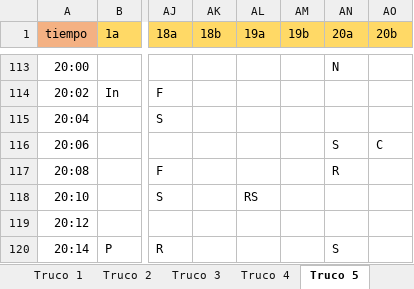
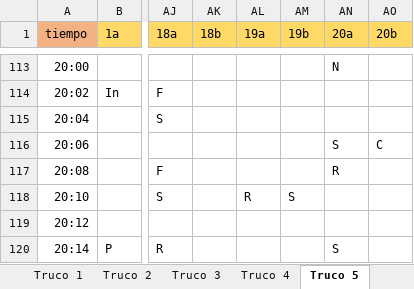
Before and after one commit to davidbestue/laugh_clap, an Excel workbook: ANOTACIONES2.xlsx, sheet Truco 5, drawn as a sheet; only a part is shown, gaps mark what is left out; values as stored, in another font and other column widths than the file's, no borders; the diff names each change by its address in the sheet, - before the commit and + after, or states it on an @@ line.

```diff
--- a/ANOTACIONES2.xlsx (sheet Truco 5)
+++ b/ANOTACIONES2.xlsx (sheet Truco 5)
-AL118 (19a): RS
+AL118 (19a): R
-AM118 (19b): (empty)
+AM118 (19b): S
```
Also changed, not shown: sheet Truco 8, sheet Truco 6, 1 other file.
